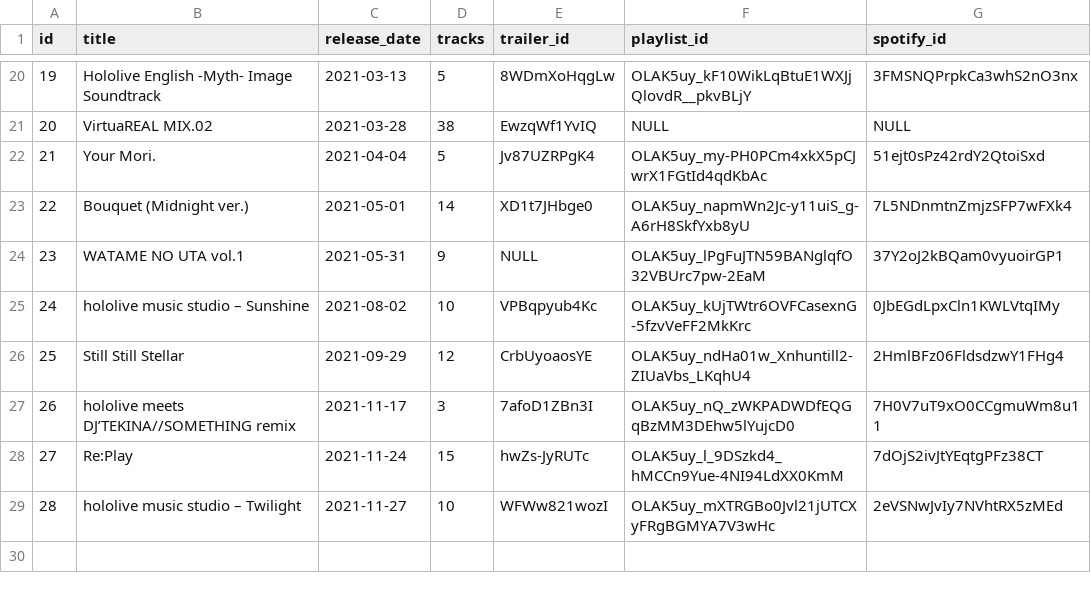
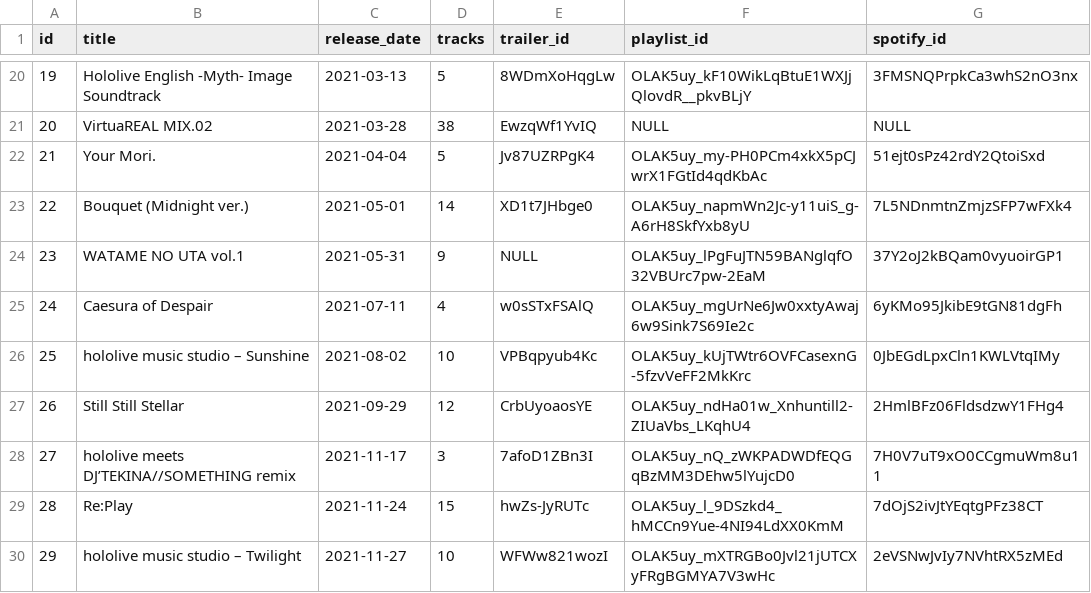
Before and after one commit to DiiSollertia/HoloDB, a CSV file: ALBUMS.csv, drawn as a sheet; only a part is shown, gaps mark what is left out; addresses are those after the commit; the diff names each change by its address in the sheet, - before the commit and + after, or states it on an @@ line.

Commit message:
Update ALBUMS.csv
Added the previously missing Caesura of Despair

```diff
--- a/ALBUMS.csv
+++ b/ALBUMS.csv
+row 25: 24 | Caesura of Despair | 2021-07-11 | 4 | w0sSTxFSAlQ | OLAK5uy_mgUrNe6Jw0xxtyAwaj6w9Sink7S69Ie2c | 6yKMo95JkibE9tGN81dgFh
@@ column A (id) renumbered from row 26 down @@
```
